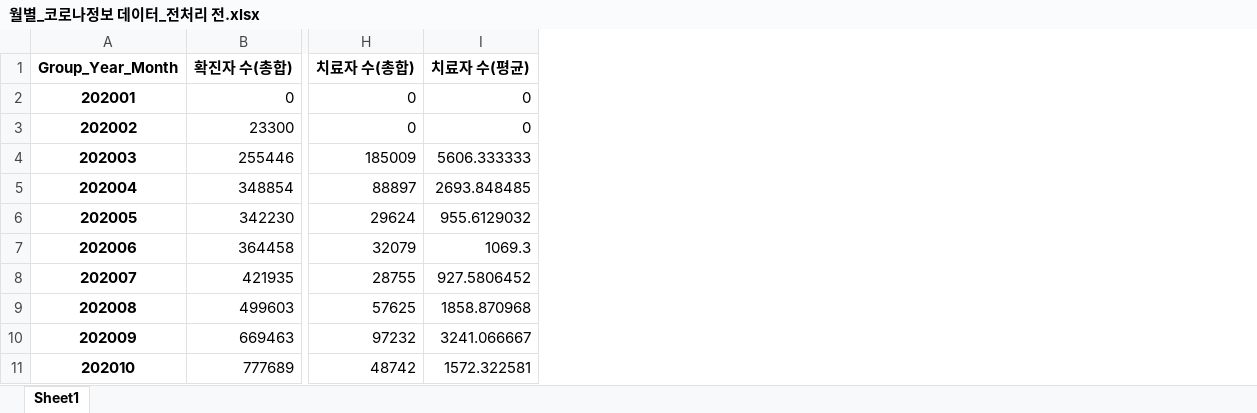
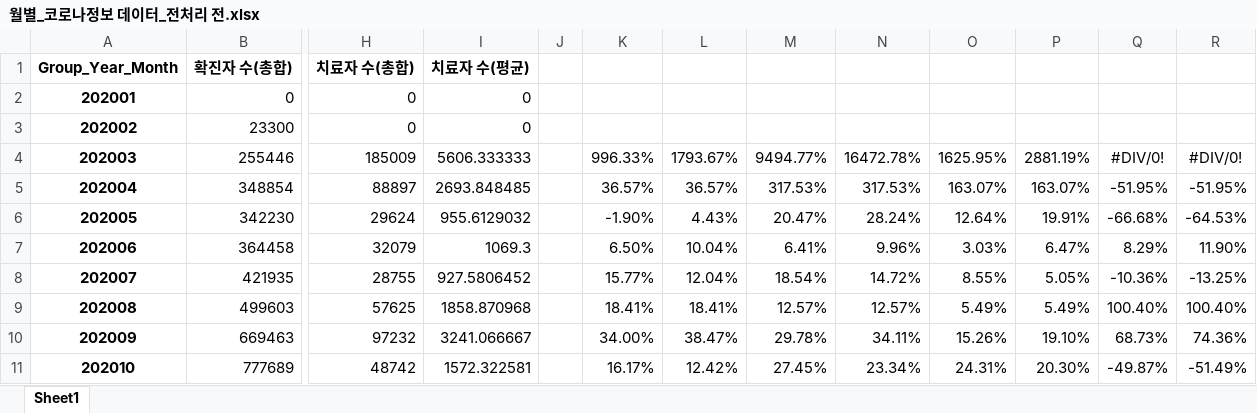
Before and after one commit to ehddy/Movie_Data_Project, an Excel workbook: 코로나/월별_코로나정보 데이터_전처리 전.xlsx, sheet Sheet1, drawn as a sheet; only a part is shown, gaps mark what is left out; values as stored, in another font and other column widths than the file's, no borders; the diff names each change by its address in the sheet, - before the commit and + after, or states it on an @@ line.

```diff
--- a/코로나/월별_코로나정보 데이터_전처리 전.xlsx (sheet Sheet1)
+++ b/코로나/월별_코로나정보 데이터_전처리 전.xlsx (sheet Sheet1)
+column J, empty
+column K, rows 4-11: 996.33% | 36.57% | -1.90% | 6.50% | 15.77% | 18.41% | 34.00% | 16.17%
+column L, rows 4-11: 1793.67% | 36.57% | 4.43% | 10.04% | 12.04% | 18.41% | 38.47% | 12.42%
+column M, rows 4-11: 9494.77% | 317.53% | 20.47% | 6.41% | 18.54% | 12.57% | 29.78% | 27.45%
+column N, rows 4-11: 16472.78% | 317.53% | 28.24% | 9.96% | 14.72% | 12.57% | 34.11% | 23.34%
+column O, rows 4-11: 1625.95% | 163.07% | 12.64% | 3.03% | 8.55% | 5.49% | 15.26% | 24.31%
+column P, rows 4-11: 2881.19% | 163.07% | 19.91% | 6.47% | 5.05% | 5.49% | 19.10% | 20.30%
+column Q, rows 4-11: #DIV/0! | -51.95% | -66.68% | 8.29% | -10.36% | 100.40% | 68.73% | -49.87%
+column R, rows 4-11: #DIV/0! | -51.95% | -64.53% | 11.90% | -13.25% | 100.40% | 74.36% | -51.49%
```
Also changed, not shown: 코로나/월별_코로나정보 데이터_전처리 후.xlsx.
